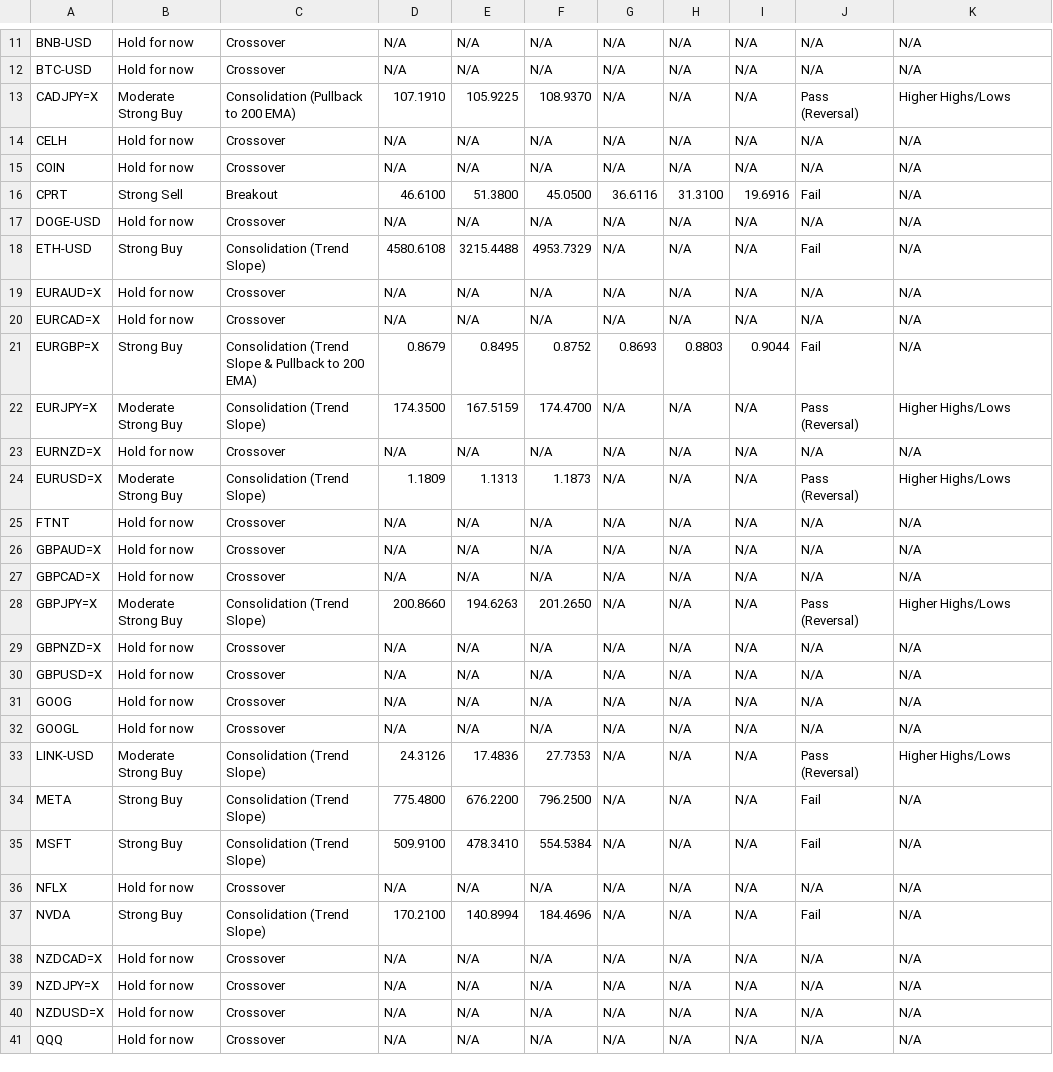
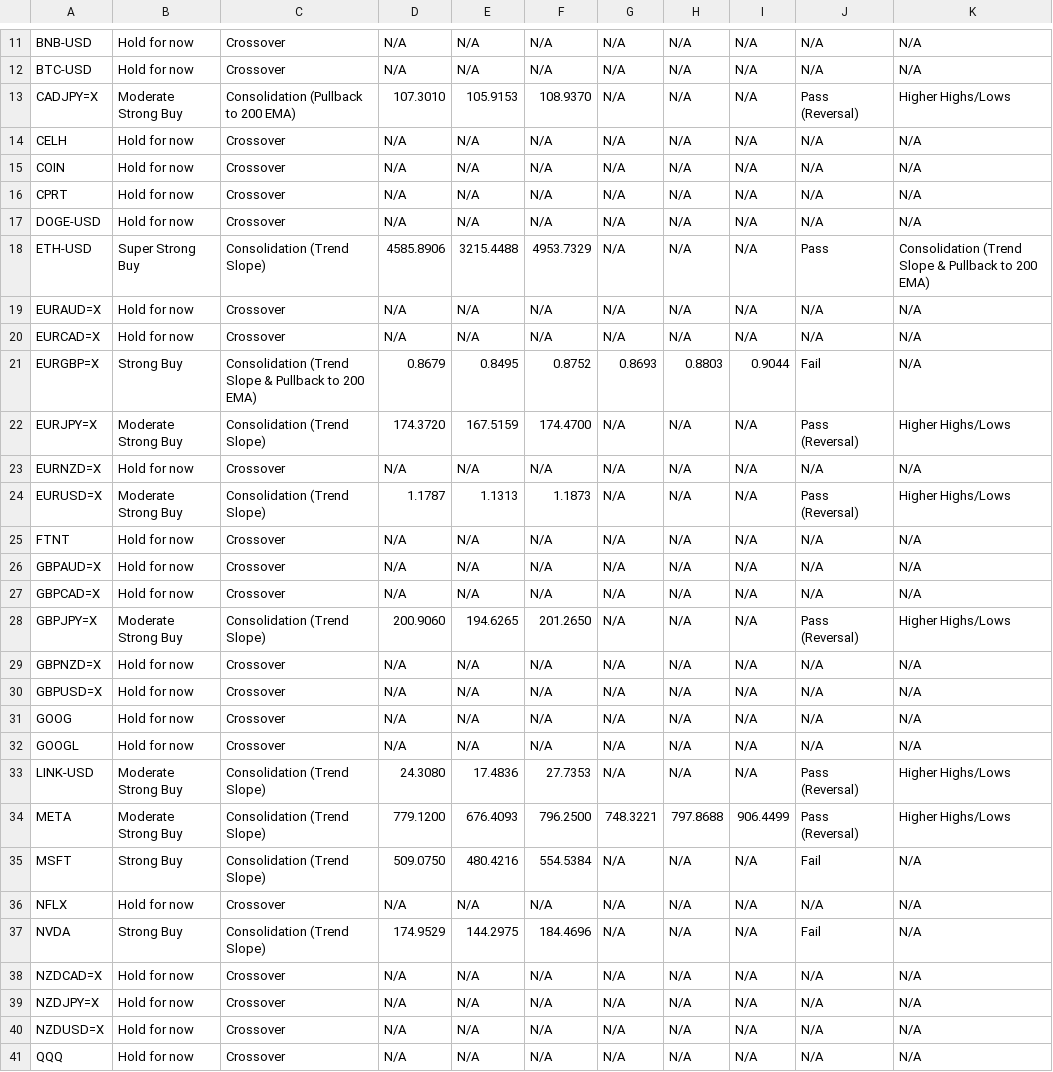
Before and after one commit to leongewv/automated-ticker-analyzer, a CSV file: analysis_history.csv, drawn as a sheet; only a part is shown, gaps mark what is left out; the diff covers the shown part only.

```diff
--- a/analysis_history.csv
+++ b/analysis_history.csv
@@ -12,8 +12,8 @@ BNB-USD,Hold for now,Crossover,N/A,N/A,N/A,N/A,N/A,N/A,N/A,N/A
 BTC-USD,Hold for now,Crossover,N/A,N/A,N/A,N/A,N/A,N/A,N/A,N/A
-CADJPY=X,Moderate Strong Buy,Consolidation (Pullback to 200 EMA),107.1910,105.9225,108.9370,N/A,N/A,N/A,Pass (Reversal),Higher Highs/Lows
+CADJPY=X,Moderate Strong Buy,Consolidation (Pullback to 200 EMA),107.3010,105.9153,108.9370,N/A,N/A,N/A,Pass (Reversal),Higher Highs/Lows
 CELH,Hold for now,Crossover,N/A,N/A,N/A,N/A,N/A,N/A,N/A,N/A
 COIN,Hold for now,Crossover,N/A,N/A,N/A,N/A,N/A,N/A,N/A,N/A
-CPRT,Strong Sell,Breakout,46.6100,51.3800,45.0500,36.6116,31.3100,19.6916,Fail,N/A
+CPRT,Hold for now,Crossover,N/A,N/A,N/A,N/A,N/A,N/A,N/A,N/A
 DOGE-USD,Hold for now,Crossover,N/A,N/A,N/A,N/A,N/A,N/A,N/A,N/A
-ETH-USD,Strong Buy,Consolidation (Trend Slope),4580.6108,3215.4488,4953.7329,N/A,N/A,N/A,Fail,N/A
+ETH-USD,Super Strong Buy,Consolidation (Trend Slope),4585.8906,3215.4488,4953.7329,N/A,N/A,N/A,Pass,Consolidation (Trend Slope & Pullback to 200 EMA)
 EURAUD=X,Hold for now,Crossover,N/A,N/A,N/A,N/A,N/A,N/A,N/A,N/A
@@ -21,5 +21,5 @@ EURCAD=X,Hold for now,Crossover,N/A,N/A,N/A,N/A,N/A,N/A,N/A,N/A
 EURGBP=X,Strong Buy,Consolidation (Trend Slope & Pullback to 200 EMA),0.8679,0.8495,0.8752,0.8693,0.8803,0.9044,Fail,N/A
-EURJPY=X,Moderate Strong Buy,Consolidation (Trend Slope),174.3500,167.5159,174.4700,N/A,N/A,N/A,Pass (Reversal),Higher Highs/Lows
+EURJPY=X,Moderate Strong Buy,Consolidation (Trend Slope),174.3720,167.5159,174.4700,N/A,N/A,N/A,Pass (Reversal),Higher Highs/Lows
 EURNZD=X,Hold for now,Crossover,N/A,N/A,N/A,N/A,N/A,N/A,N/A,N/A
-EURUSD=X,Moderate Strong Buy,Consolidation (Trend Slope),1.1809,1.1313,1.1873,N/A,N/A,N/A,Pass (Reversal),Higher Highs/Lows
+EURUSD=X,Moderate Strong Buy,Consolidation (Trend Slope),1.1787,1.1313,1.1873,N/A,N/A,N/A,Pass (Reversal),Higher Highs/Lows
 FTNT,Hold for now,Crossover,N/A,N/A,N/A,N/A,N/A,N/A,N/A,N/A
@@ -27,3 +27,3 @@ GBPAUD=X,Hold for now,Crossover,N/A,N/A,N/A,N/A,N/A,N/A,N/A,N/A
 GBPCAD=X,Hold for now,Crossover,N/A,N/A,N/A,N/A,N/A,N/A,N/A,N/A
-GBPJPY=X,Moderate Strong Buy,Consolidation (Trend Slope),200.8660,194.6263,201.2650,N/A,N/A,N/A,Pass (Reversal),Higher Highs/Lows
+GBPJPY=X,Moderate Strong Buy,Consolidation (Trend Slope),200.9060,194.6265,201.2650,N/A,N/A,N/A,Pass (Reversal),Higher Highs/Lows
 GBPNZD=X,Hold for now,Crossover,N/A,N/A,N/A,N/A,N/A,N/A,N/A,N/A
@@ -32,7 +32,7 @@ GOOG,Hold for now,Crossover,N/A,N/A,N/A,N/A,N/A,N/A,N/A,N/A
 GOOGL,Hold for now,Crossover,N/A,N/A,N/A,N/A,N/A,N/A,N/A,N/A
-LINK-USD,Moderate Strong Buy,Consolidation (Trend Slope),24.3126,17.4836,27.7353,N/A,N/A,N/A,Pass (Reversal),Higher Highs/Lows
-META,Strong Buy,Consolidation (Trend Slope),775.4800,676.2200,796.2500,N/A,N/A,N/A,Fail,N/A
-MSFT,Strong Buy,Consolidation (Trend Slope),509.9100,478.3410,554.5384,N/A,N/A,N/A,Fail,N/A
+LINK-USD,Moderate Strong Buy,Consolidation (Trend Slope),24.3080,17.4836,27.7353,N/A,N/A,N/A,Pass (Reversal),Higher Highs/Lows
+META,Moderate Strong Buy,Consolidation (Trend Slope),779.1200,676.4093,796.2500,748.3221,797.8688,906.4499,Pass (Reversal),Higher Highs/Lows
+MSFT,Strong Buy,Consolidation (Trend Slope),509.0750,480.4216,554.5384,N/A,N/A,N/A,Fail,N/A
 NFLX,Hold for now,Crossover,N/A,N/A,N/A,N/A,N/A,N/A,N/A,N/A
-NVDA,Strong Buy,Consolidation (Trend Slope),170.2100,140.8994,184.4696,N/A,N/A,N/A,Fail,N/A
+NVDA,Strong Buy,Consolidation (Trend Slope),174.9529,144.2975,184.4696,N/A,N/A,N/A,Fail,N/A
 NZDCAD=X,Hold for now,Crossover,N/A,N/A,N/A,N/A,N/A,N/A,N/A,N/A
```
Also changed, not shown: 14 edited cells elsewhere in this file.
